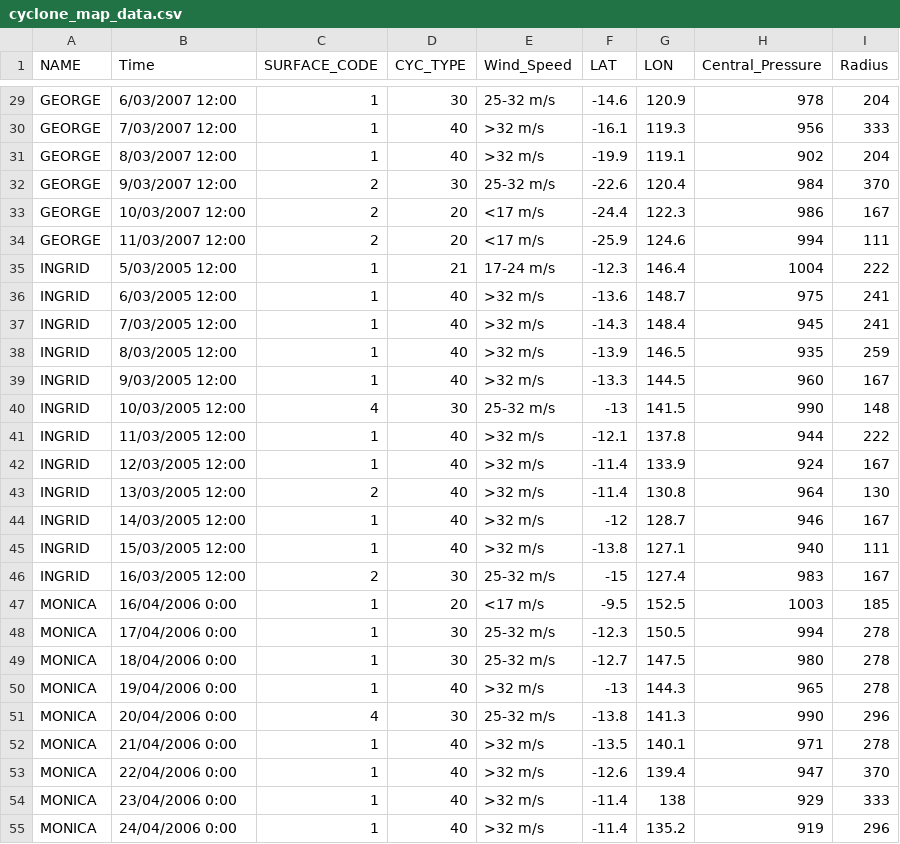
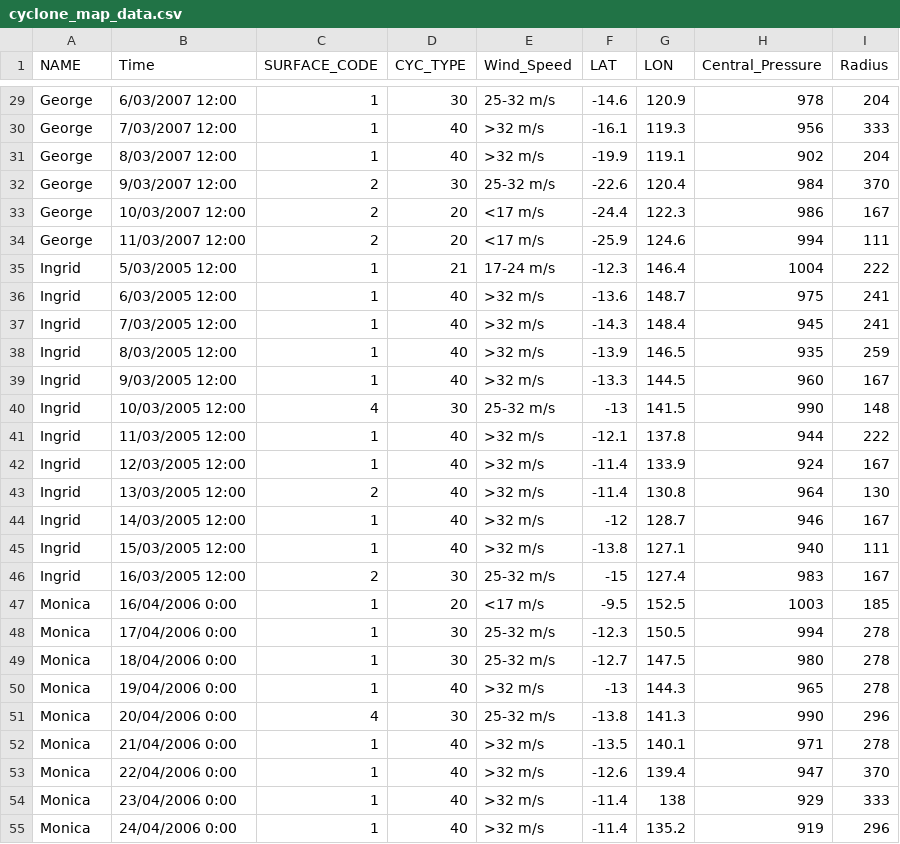
Before and after one commit to MKY43/3179, a CSV file: map_data/cyclone_map_data.csv, drawn as a sheet; only a part is shown, gaps mark what is left out; the diff covers the shown part only; the diff names each change by its address in the sheet, - before the commit and + after, or states it on an @@ line.

Commit message:
Update cyclone_map_data.csv
change cyclone names

```diff
--- a/map_data/cyclone_map_data.csv
+++ b/map_data/cyclone_map_data.csv
-A29:A34 (NAME): GEORGE
+A29:A34 (NAME): George
-A35:A46 (NAME): INGRID
+A35:A46 (NAME): Ingrid
-A47:A55 (NAME): MONICA
+A47:A55 (NAME): Monica
```
Also changed, not shown: 30 edited cells elsewhere in this file.
